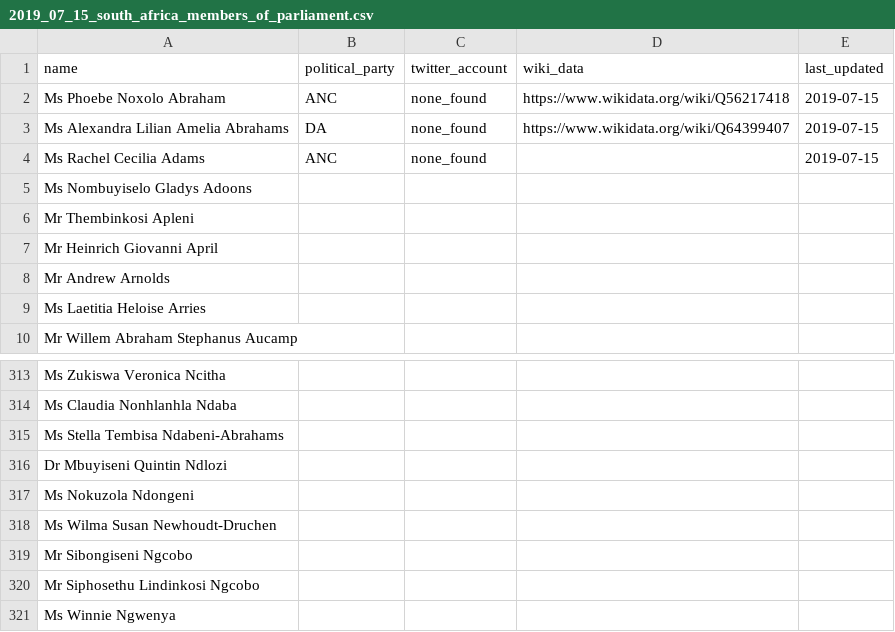
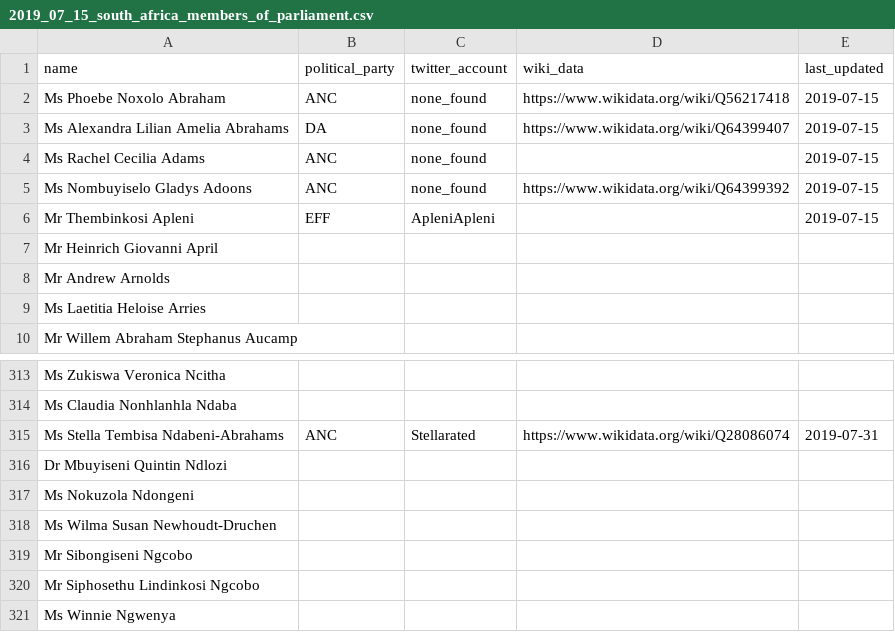
Before and after one commit to dsfsi/sa-parliament, a CSV file: data/2019_07_15_south_africa_members_of_parliament.csv, drawn as a sheet; only a part is shown, gaps mark what is left out.

Commit message:
7-31 commit

```diff
--- a/data/2019_07_15_south_africa_members_of_parliament.csv
+++ b/data/2019_07_15_south_africa_members_of_parliament.csv
@@ -4,4 +4,4 @@ Ms Alexandra Lilian Amelia Abrahams,DA,none_found,https://www.wikidata.org/wiki/
 Ms Rachel Cecilia Adams,ANC,none_found,,2019-07-15
-Ms Nombuyiselo Gladys Adoons,,,,
-Mr Thembinkosi Apleni,,,,
+Ms Nombuyiselo Gladys Adoons,ANC,none_found,https://www.wikidata.org/wiki/Q64399392,2019-07-15
+Mr Thembinkosi Apleni,EFF,ApleniApleni,,2019-07-15
 Mr Heinrich Giovanni April,,,,
@@ -314,3 +314,3 @@ Ms Zukiswa Veronica Ncitha,,,,
 Ms Claudia Nonhlanhla Ndaba,,,,
-Ms Stella Tembisa Ndabeni-Abrahams,,,,
+Ms Stella Tembisa Ndabeni-Abrahams,ANC,Stellarated,https://www.wikidata.org/wiki/Q28086074,2019-07-31
 Dr Mbuyiseni Quintin Ndlozi,,,,
```
